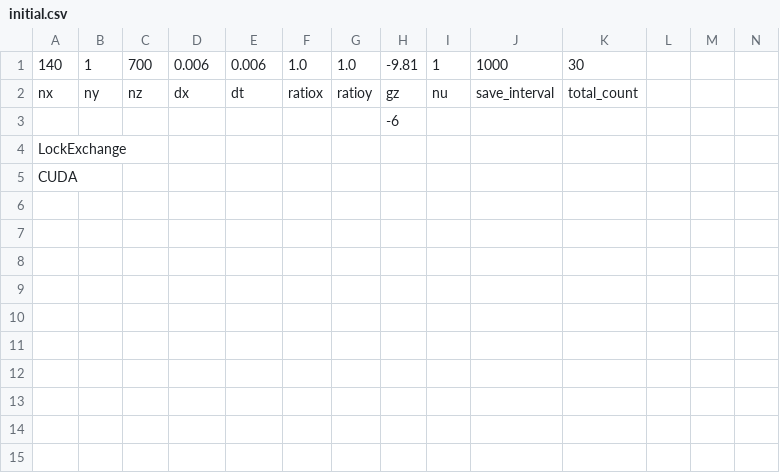
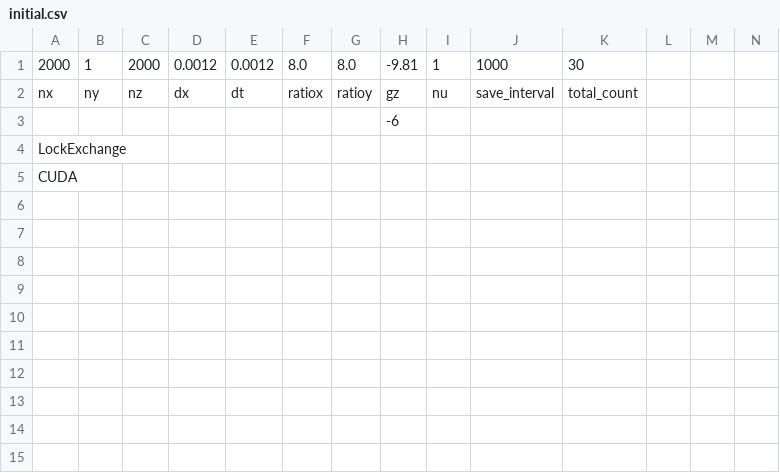
Before and after one commit to Kasahara1341/IP_CU_LBM, a CSV file: Karman_vortex_movingIB/input/initial.csv, drawn as a sheet; only a part is shown; removed rows and columns are numbered as before the commit, all else as after; rows hold the shown columns only; the diff names each change by its address in the sheet, - before the commit and + after, or states it on an @@ line.

```diff
--- a/Karman_vortex_movingIB/input/initial.csv
+++ b/Karman_vortex_movingIB/input/initial.csv
-row 1: 140 | 1 | 700 | 0.006 | 0.006 | 1.0 | 1.0 | -9.81 | 1 | 1000 | 30
+row 1: 2000 | 1 | 2000 | 0.0012 | 0.0012 | 8.0 | 8.0 | -9.81 | 1 | 1000 | 30
```
Also changed, not shown: EllipticalFall2/ellipse_points_arclength.csv, EllipticalFall2/x_theta.csv, 37 other files.
